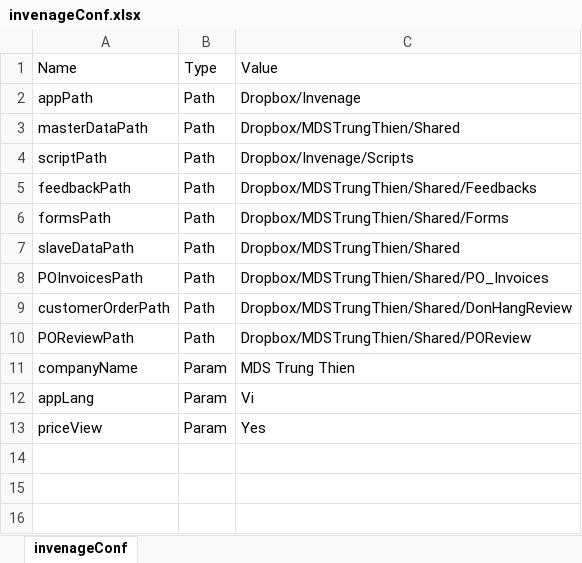
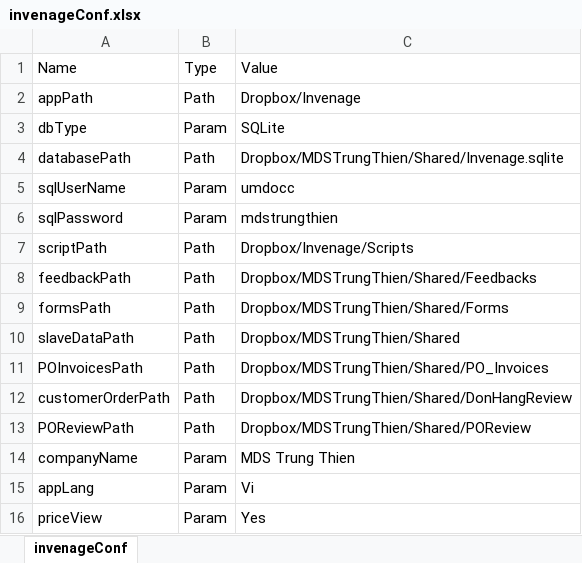
Before and after one commit to umdocc/Invenage, an Excel workbook: invenageConf.xlsx, sheet invenageConf, drawn as a sheet; values as stored, in another font and other column widths than the file's, no borders; addresses are those after the commit; the diff names each change by its address in the sheet, - before the commit and + after, or states it on an @@ line.

Commit message:
add working deleteLastEntry button

```diff
--- a/invenageConf.xlsx (sheet invenageConf)
+++ b/invenageConf.xlsx (sheet invenageConf)
+row 3: dbType | Param | SQLite
-A4: masterDataPath
+A4: databasePath
-C4: Dropbox/MDSTrungThien/Shared
+C4: Dropbox/MDSTrungThien/Shared/Invenage.sqlite
+row 5: sqlUserName | Param | umdocc
+row 6: sqlPassword | Param | mdstrungthien
```
Also changed, not shown: 4 other files.
